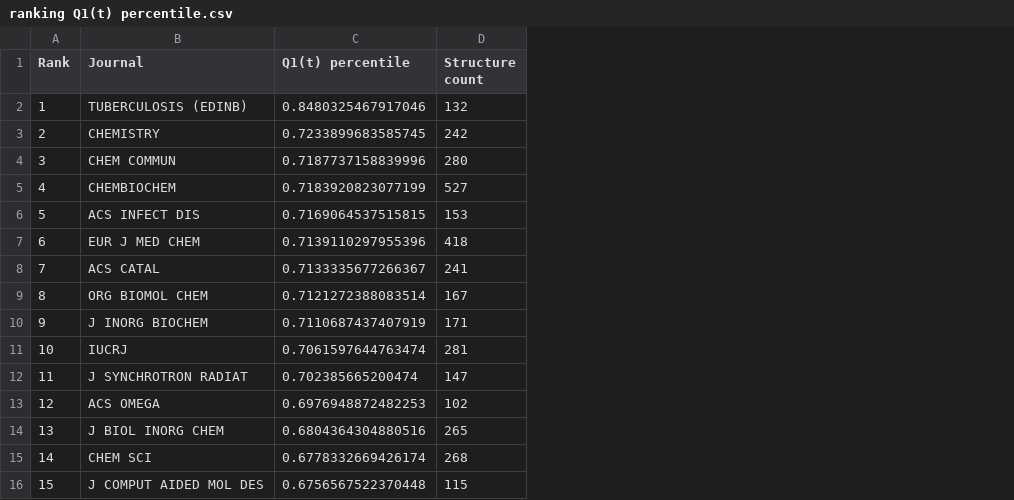
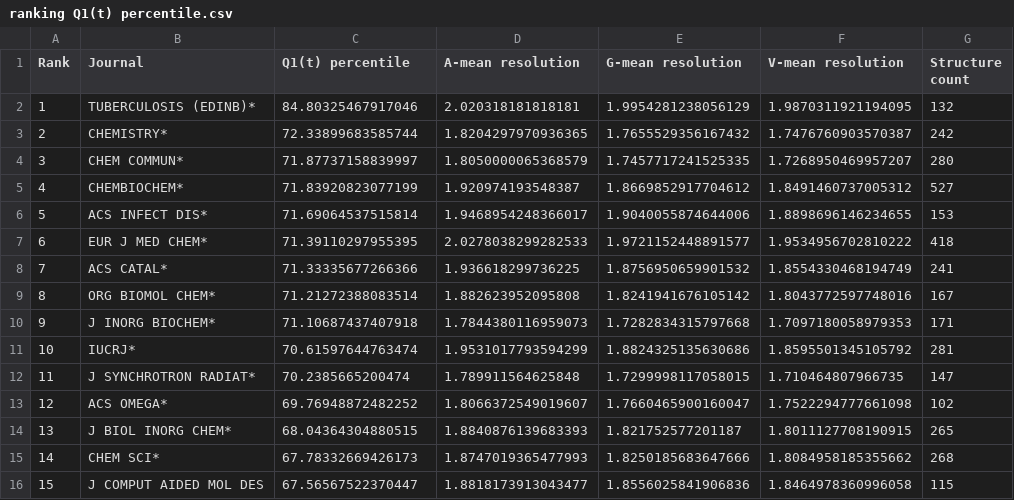
Before and after one commit to dabrze/pdb_structure_quality, a CSV file: results/ranking Q1(t) percentile.csv, drawn as a sheet; only a part is shown; the diff covers the shown part only; the diff names each change by its address in the sheet, - before the commit and + after, or states it on an @@ line.

Commit message:
Additional resolution means in rankings

```diff
--- a/results/ranking Q1(t) percentile.csv
+++ b/results/ranking Q1(t) percentile.csv
+column D (A-mean resolution), rows 2-16: 2.020318181818181 | 1.8204297970936365 | 1.8050000065368579 | 1.920974193548387 | 1.9468954248366017 | 2.0278038299282533 | 1.936618299736225 | 1.882623952095808 | 1.7844380116959073 | 1.9531017793594299 | 1.789911564625848 | 1.8066372549019607 | 1.8840876139683393 | 1.8747019365477993 | 1.8818173913043477
+column E (G-mean resolution), rows 2-16: 1.9954281238056129 | 1.7655529356167432 | 1.7457717241525335 | 1.8669852917704612 | 1.9040055874644006 | 1.9721152448891577 | 1.8756950659901532 | 1.8241941676105142 | 1.7282834315797668 | 1.8824325135630686 | 1.7299998117058015 | 1.7660465900160047 | 1.821752577201187 | 1.8250185683647666 | 1.8556025841906836
+column F (V-mean resolution), rows 2-16: 1.9870311921194095 | 1.7476760903570387 | 1.7268950469957207 | 1.8491460737005312 | 1.8898696146234655 | 1.9534956702810222 | 1.8554330468194749 | 1.8043772597748016 | 1.7097180058979353 | 1.8595501345105792 | 1.710464807966735 | 1.7522294777661098 | 1.8011127708190915 | 1.8084958185355662 | 1.8464978360996058
-B2 (Journal): TUBERCULOSIS (EDINB)
+B2 (Journal): TUBERCULOSIS (EDINB)*
-C2 (Q1(t) percentile): 0.8480325467917046
+C2 (Q1(t) percentile): 84.80325467917046
-B3 (Journal): CHEMISTRY
+B3 (Journal): CHEMISTRY*
-C3 (Q1(t) percentile): 0.7233899683585745
+C3 (Q1(t) percentile): 72.33899683585744
-B4 (Journal): CHEM COMMUN
+B4 (Journal): CHEM COMMUN*
-C4 (Q1(t) percentile): 0.7187737158839996
+C4 (Q1(t) percentile): 71.87737158839997
-B5 (Journal): CHEMBIOCHEM
+B5 (Journal): CHEMBIOCHEM*
-C5 (Q1(t) percentile): 0.7183920823077199
+C5 (Q1(t) percentile): 71.83920823077199
-B6 (Journal): ACS INFECT DIS
+B6 (Journal): ACS INFECT DIS*
-C6 (Q1(t) percentile): 0.7169064537515815
+C6 (Q1(t) percentile): 71.69064537515814
-B7 (Journal): EUR J MED CHEM
+B7 (Journal): EUR J MED CHEM*
-C7 (Q1(t) percentile): 0.7139110297955396
+C7 (Q1(t) percentile): 71.39110297955395
-B8 (Journal): ACS CATAL
+B8 (Journal): ACS CATAL*
-C8 (Q1(t) percentile): 0.7133335677266367
+C8 (Q1(t) percentile): 71.33335677266366
-B9 (Journal): ORG BIOMOL CHEM
+B9 (Journal): ORG BIOMOL CHEM*
-C9 (Q1(t) percentile): 0.7121272388083514
+C9 (Q1(t) percentile): 71.21272388083514
-B10 (Journal): J INORG BIOCHEM
+B10 (Journal): J INORG BIOCHEM*
-C10 (Q1(t) percentile): 0.7110687437407919
+C10 (Q1(t) percentile): 71.10687437407918
-B11 (Journal): IUCRJ
+B11 (Journal): IUCRJ*
-C11 (Q1(t) percentile): 0.7061597644763474
+C11 (Q1(t) percentile): 70.61597644763474
-B12 (Journal): J SYNCHROTRON RADIAT
+B12 (Journal): J SYNCHROTRON RADIAT*
-C12 (Q1(t) percentile): 0.702385665200474
+C12 (Q1(t) percentile): 70.2385665200474
-B13 (Journal): ACS OMEGA
+B13 (Journal): ACS OMEGA*
-C13 (Q1(t) percentile): 0.6976948872482253
+C13 (Q1(t) percentile): 69.76948872482252
-B14 (Journal): J BIOL INORG CHEM
+B14 (Journal): J BIOL INORG CHEM*
-C14 (Q1(t) percentile): 0.6804364304880516
+C14 (Q1(t) percentile): 68.04364304880515
-B15 (Journal): CHEM SCI
+B15 (Journal): CHEM SCI*
-C15 (Q1(t) percentile): 0.6778332669426174
+C15 (Q1(t) percentile): 67.78332669426173
-C16 (Q1(t) percentile): 0.6756567522370448
+C16 (Q1(t) percentile): 67.56567522370447
```
Also changed, not shown: 113 edited cells elsewhere in this file, results/ranking Q1(td) percentile.csv, results/ranking Q1_min(t) percentile.csv, 1 other file.
